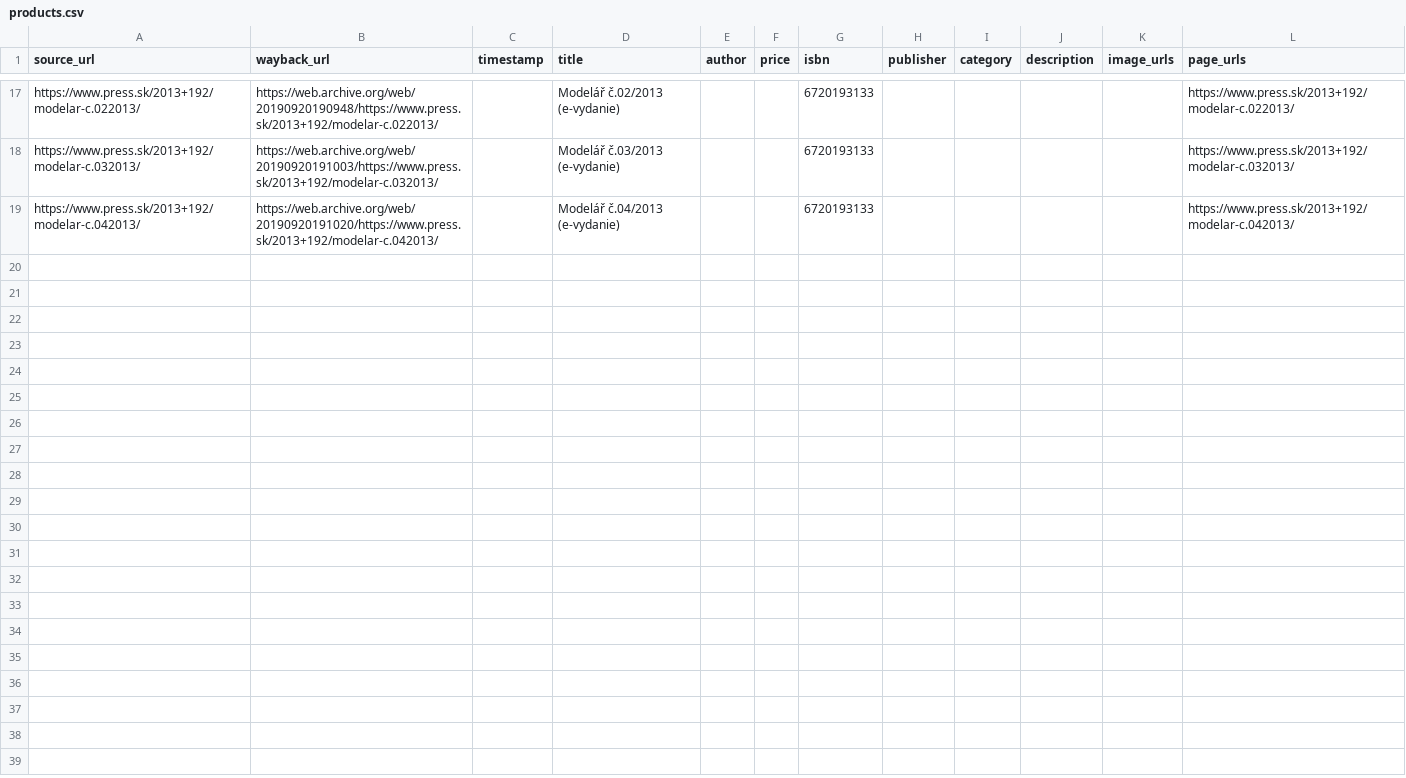
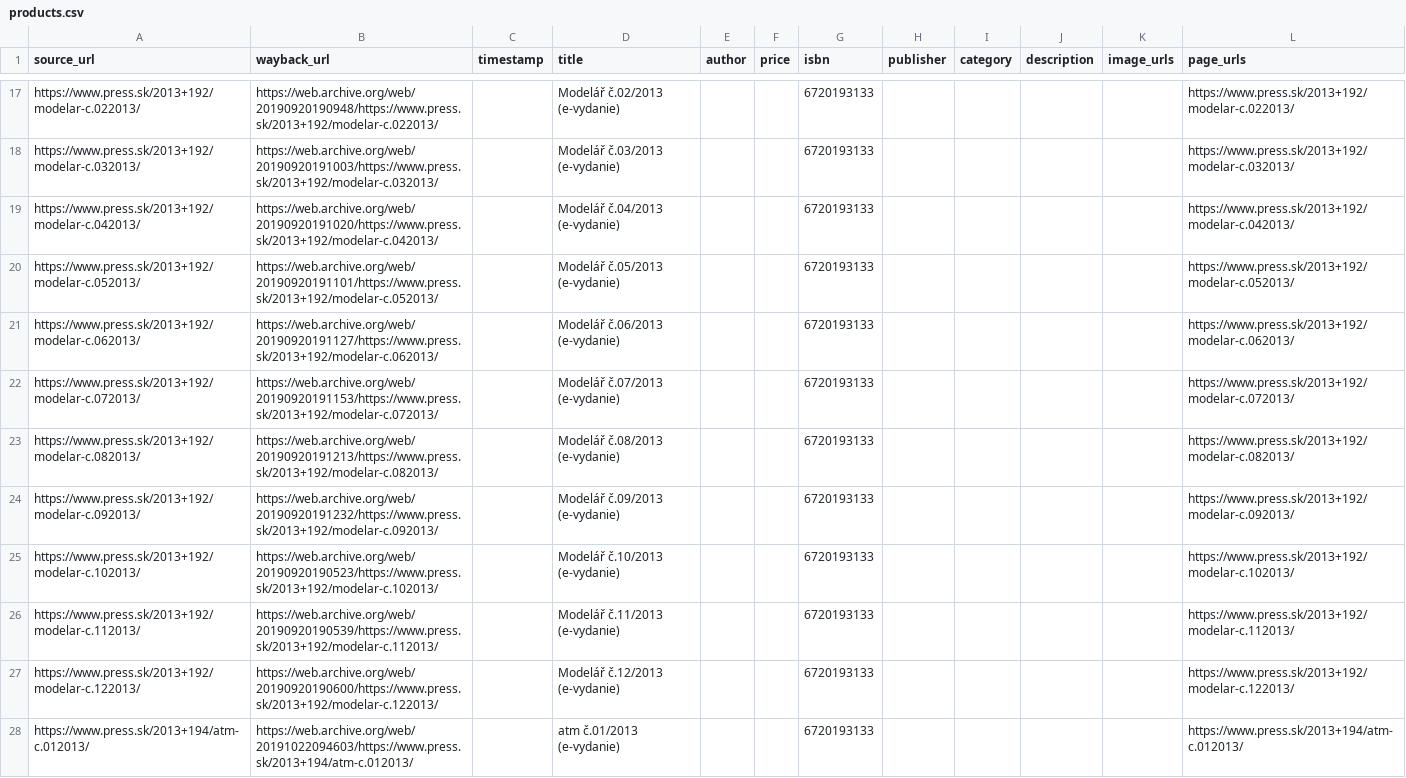
Before and after one commit to panstarozitnik/press-sk-archiver, a CSV file: output/products.csv, drawn as a sheet; only a part is shown, gaps mark what is left out; the diff names each change by its address in the sheet, - before the commit and + after, or states it on an @@ line.

```diff
--- a/output/products.csv
+++ b/output/products.csv
+row 20: https://www.press.sk/2013+192/modelar-c.052013/ | https://web.archive.org/web/20190920191101/https://www.press.sk/2013+192/modelar-c.052013/ |  | Modelář č.05/2013 (e-vydanie) |  |  | 6720193133 |  |  |  |  | https://www.press.sk/2013+192/modelar-c.052013/
+row 21: https://www.press.sk/2013+192/modelar-c.062013/ | https://web.archive.org/web/20190920191127/https://www.press.sk/2013+192/modelar-c.062013/ |  | Modelář č.06/2013 (e-vydanie) |  |  | 6720193133 |  |  |  |  | https://www.press.sk/2013+192/modelar-c.062013/
+row 22: https://www.press.sk/2013+192/modelar-c.072013/ | https://web.archive.org/web/20190920191153/https://www.press.sk/2013+192/modelar-c.072013/ |  | Modelář č.07/2013 (e-vydanie) |  |  | 6720193133 |  |  |  |  | https://www.press.sk/2013+192/modelar-c.072013/
+row 23: https://www.press.sk/2013+192/modelar-c.082013/ | https://web.archive.org/web/20190920191213/https://www.press.sk/2013+192/modelar-c.082013/ |  | Modelář č.08/2013 (e-vydanie) |  |  | 6720193133 |  |  |  |  | https://www.press.sk/2013+192/modelar-c.082013/
+row 24: https://www.press.sk/2013+192/modelar-c.092013/ | https://web.archive.org/web/20190920191232/https://www.press.sk/2013+192/modelar-c.092013/ |  | Modelář č.09/2013 (e-vydanie) |  |  | 6720193133 |  |  |  |  | https://www.press.sk/2013+192/modelar-c.092013/
+row 25: https://www.press.sk/2013+192/modelar-c.102013/ | https://web.archive.org/web/20190920190523/https://www.press.sk/2013+192/modelar-c.102013/ |  | Modelář č.10/2013 (e-vydanie) |  |  | 6720193133 |  |  |  |  | https://www.press.sk/2013+192/modelar-c.102013/
+row 26: https://www.press.sk/2013+192/modelar-c.112013/ | https://web.archive.org/web/20190920190539/https://www.press.sk/2013+192/modelar-c.112013/ |  | Modelář č.11/2013 (e-vydanie) |  |  | 6720193133 |  |  |  |  | https://www.press.sk/2013+192/modelar-c.112013/
+row 27: https://www.press.sk/2013+192/modelar-c.122013/ | https://web.archive.org/web/20190920190600/https://www.press.sk/2013+192/modelar-c.122013/ |  | Modelář č.12/2013 (e-vydanie) |  |  | 6720193133 |  |  |  |  | https://www.press.sk/2013+192/modelar-c.122013/
+row 28: https://www.press.sk/2013+194/atm-c.012013/ | https://web.archive.org/web/20191022094603/https://www.press.sk/2013+194/atm-c.012013/ |  | atm č.01/2013 (e-vydanie) |  |  | 6720193133 |  |  |  |  | https://www.press.sk/2013+194/atm-c.012013/
```
Also changed, not shown: 1 other file.
